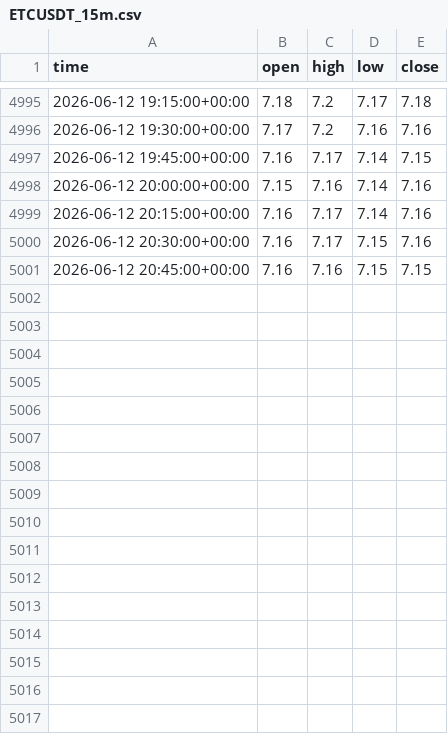
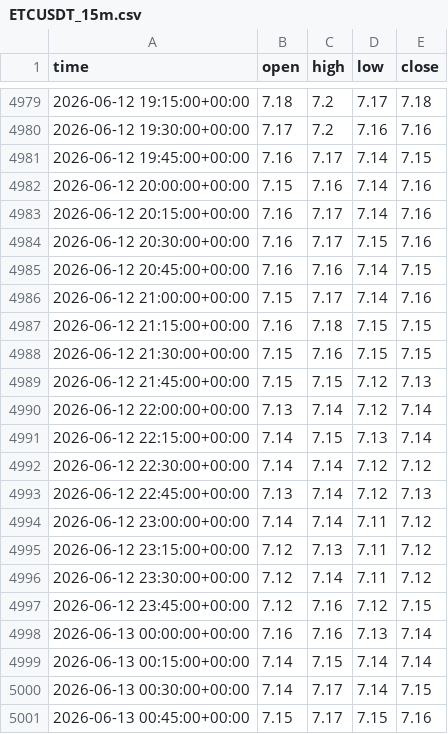
Before and after one commit to anothermario/bota, a CSV file: data/ETCUSDT_15m.csv, drawn as a sheet; only a part is shown, gaps mark what is left out; the diff covers the shown part only.

```diff
--- a/data/ETCUSDT_15m.csv
+++ b/data/ETCUSDT_15m.csv
@@ -5000,2 +4984,18 @@ time,open,high,low,close
 2026-06-12 20:30:00+00:00,7.16,7.17,7.15,7.16
-2026-06-12 20:45:00+00:00,7.16,7.16,7.15,7.15
+2026-06-12 20:45:00+00:00,7.16,7.16,7.14,7.15
+2026-06-12 21:00:00+00:00,7.15,7.17,7.14,7.16
+2026-06-12 21:15:00+00:00,7.16,7.18,7.15,7.15
+2026-06-12 21:30:00+00:00,7.15,7.16,7.15,7.15
+2026-06-12 21:45:00+00:00,7.15,7.15,7.12,7.13
+2026-06-12 22:00:00+00:00,7.13,7.14,7.12,7.14
+2026-06-12 22:15:00+00:00,7.14,7.15,7.13,7.14
+2026-06-12 22:30:00+00:00,7.14,7.14,7.12,7.12
+2026-06-12 22:45:00+00:00,7.13,7.14,7.12,7.13
+2026-06-12 23:00:00+00:00,7.14,7.14,7.11,7.12
+2026-06-12 23:15:00+00:00,7.12,7.13,7.11,7.12
+2026-06-12 23:30:00+00:00,7.12,7.14,7.11,7.12
+2026-06-12 23:45:00+00:00,7.12,7.16,7.12,7.15
+2026-06-13 00:00:00+00:00,7.16,7.16,7.13,7.14
+2026-06-13 00:15:00+00:00,7.14,7.15,7.14,7.14
+2026-06-13 00:30:00+00:00,7.14,7.17,7.14,7.15
+2026-06-13 00:45:00+00:00,7.15,7.17,7.15,7.16
```
Also changed, not shown: 16 removed rows elsewhere in this file, data/BTCUSDT_15m.csv, data/ETHUSDT_15m.csv, 10 other files.
